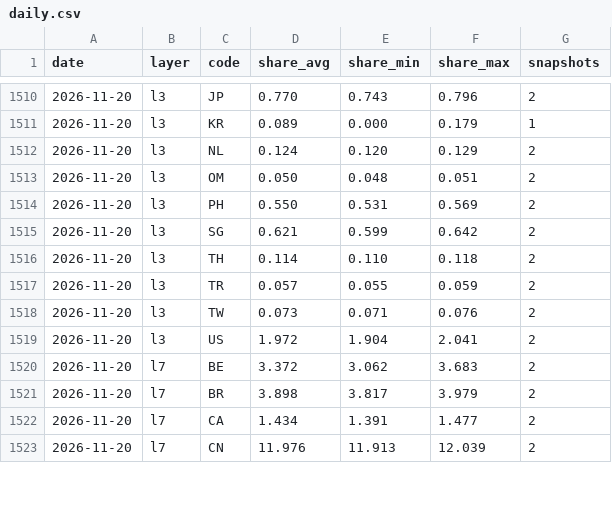
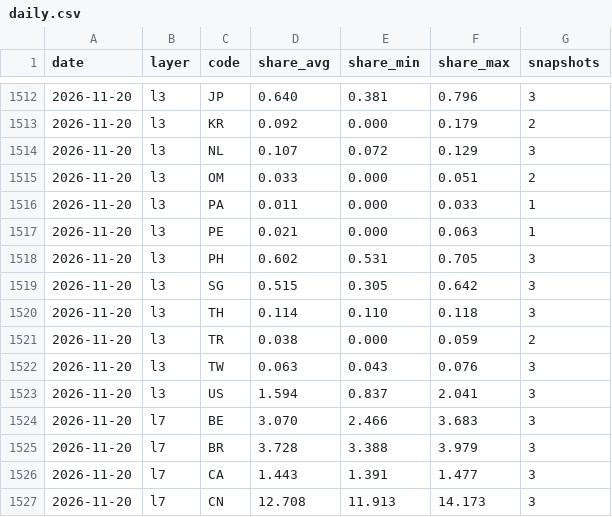
Before and after one commit to kiyo0630-cpu/compass-, a CSV file: attack-map/data/history/daily.csv, drawn as a sheet; only a part is shown, gaps mark what is left out; the diff covers the shown part only.

```diff
--- a/attack-map/data/history/daily.csv
+++ b/attack-map/data/history/daily.csv
@@ -1510,14 +1512,16 @@ date,layer,code,share_avg,share_min,share_max,snapshots
-2026-11-20,l3,JP,0.770,0.743,0.796,2
-2026-11-20,l3,KR,0.089,0.000,0.179,1
-2026-11-20,l3,NL,0.124,0.120,0.129,2
-2026-11-20,l3,OM,0.050,0.048,0.051,2
-2026-11-20,l3,PH,0.550,0.531,0.569,2
-2026-11-20,l3,SG,0.621,0.599,0.642,2
-2026-11-20,l3,TH,0.114,0.110,0.118,2
-2026-11-20,l3,TR,0.057,0.055,0.059,2
-2026-11-20,l3,TW,0.073,0.071,0.076,2
-2026-11-20,l3,US,1.972,1.904,2.041,2
-2026-11-20,l7,BE,3.372,3.062,3.683,2
-2026-11-20,l7,BR,3.898,3.817,3.979,2
-2026-11-20,l7,CA,1.434,1.391,1.477,2
-2026-11-20,l7,CN,11.976,11.913,12.039,2
+2026-11-20,l3,JP,0.640,0.381,0.796,3
+2026-11-20,l3,KR,0.092,0.000,0.179,2
+2026-11-20,l3,NL,0.107,0.072,0.129,3
+2026-11-20,l3,OM,0.033,0.000,0.051,2
+2026-11-20,l3,PA,0.011,0.000,0.033,1
+2026-11-20,l3,PE,0.021,0.000,0.063,1
+2026-11-20,l3,PH,0.602,0.531,0.705,3
+2026-11-20,l3,SG,0.515,0.305,0.642,3
+2026-11-20,l3,TH,0.114,0.110,0.118,3
+2026-11-20,l3,TR,0.038,0.000,0.059,2
+2026-11-20,l3,TW,0.063,0.043,0.076,3
+2026-11-20,l3,US,1.594,0.837,2.041,3
+2026-11-20,l7,BE,3.070,2.466,3.683,3
+2026-11-20,l7,BR,3.728,3.388,3.979,3
+2026-11-20,l7,CA,1.443,1.391,1.477,3
+2026-11-20,l7,CN,12.708,11.913,14.173,3
```
Also changed, not shown: 2 added rows and 79 edited cells elsewhere in this file, 4 other files.
